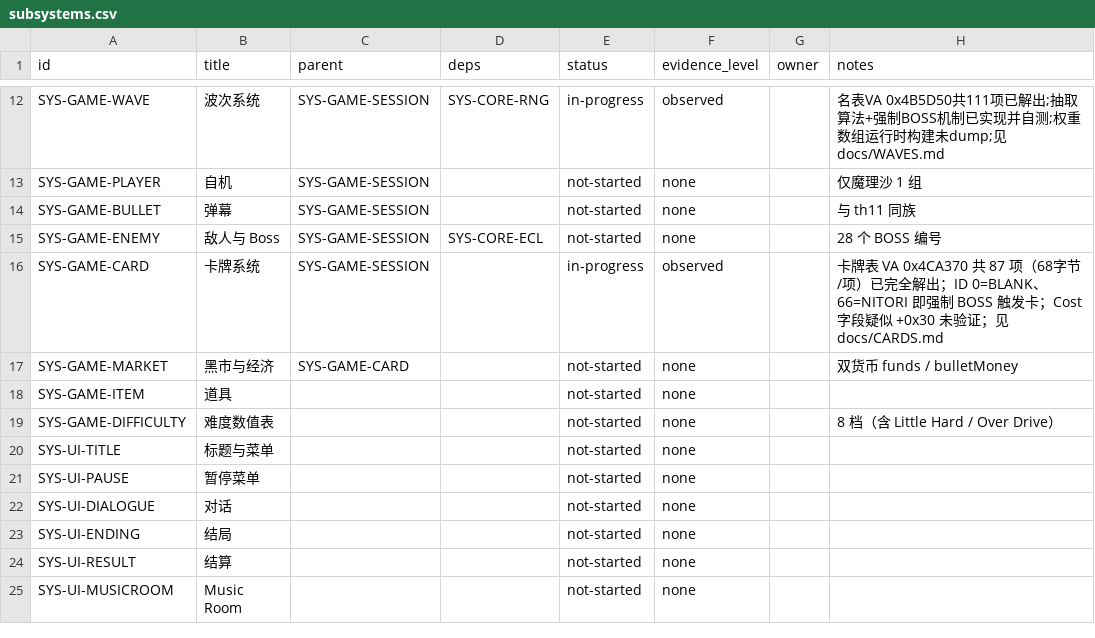
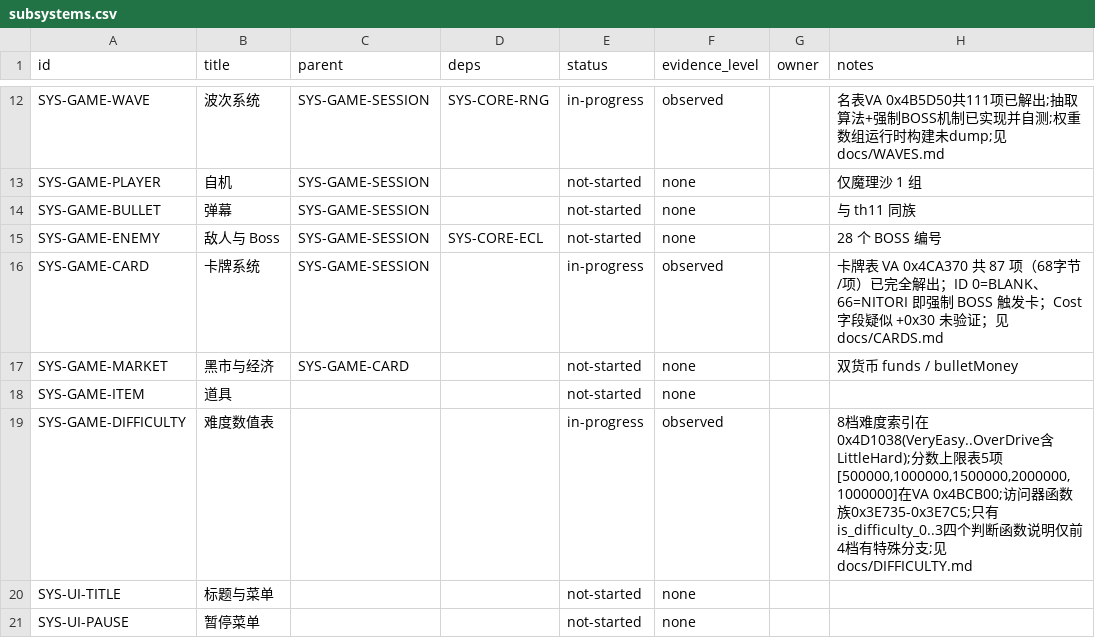
Before and after one commit to GreenSweet233/th185, a CSV file: th185_web/config/subsystems.csv, drawn as a sheet; only a part is shown, gaps mark what is left out; the shorter side is filled out with more unchanged rows.

```diff
--- a/th185_web/config/subsystems.csv
+++ b/th185_web/config/subsystems.csv
@@ -18,3 +18,3 @@ SYS-GAME-MARKET,黑市与经济,SYS-GAME-CARD,,not-started,none,,双货币 funds
 SYS-GAME-ITEM,道具,,,not-started,none,,
-SYS-GAME-DIFFICULTY,难度数值表,,,not-started,none,,8 档（含 Little Hard / Over Drive）
+SYS-GAME-DIFFICULTY,难度数值表,,,in-progress,observed,,"8档难度索引在0x4D1038(VeryEasy..OverDrive含LittleHard);分数上限表5项[500000,1000000,1500000,2000000,1000000]在VA 0x4BCB00;访问器函数族0x3E735-0x3E7C5;只有is_difficulty_0..3四个判断函数说明仅前4档有特殊分支;见 docs/DIFFICULTY.md"
 SYS-UI-TITLE,标题与菜单,,,not-started,none,,
```
Also changed, not shown: th185_web/config/behaviors.csv, 4 other files.
